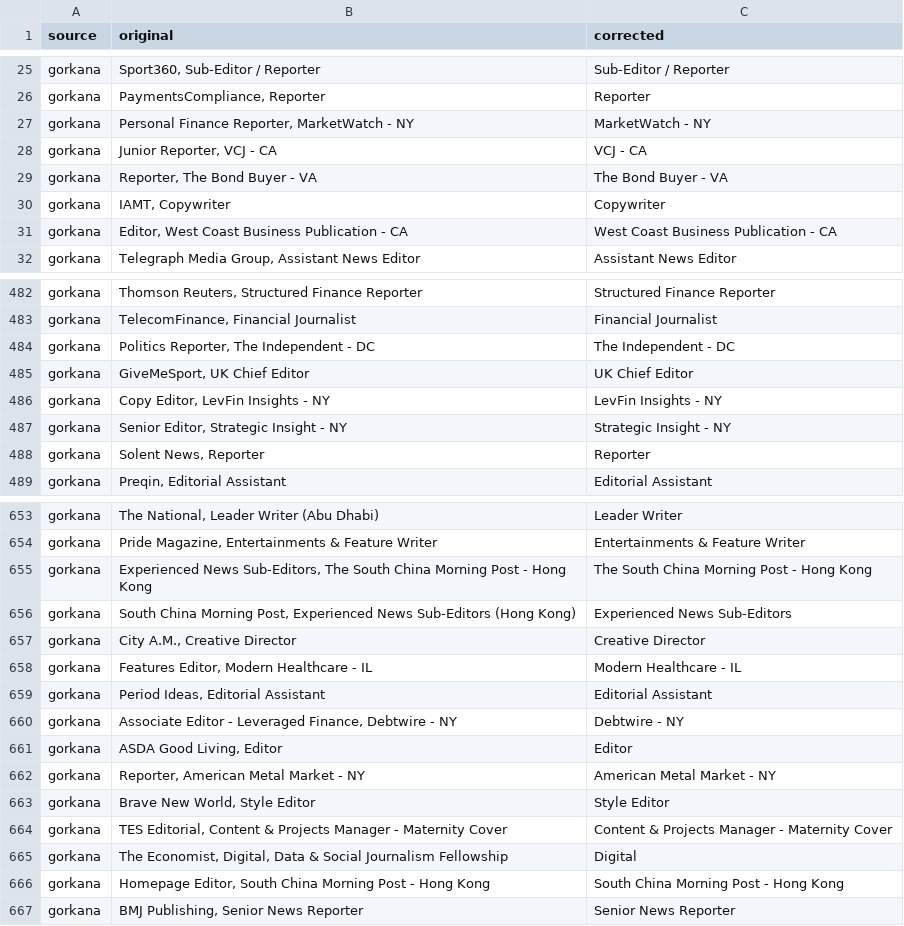
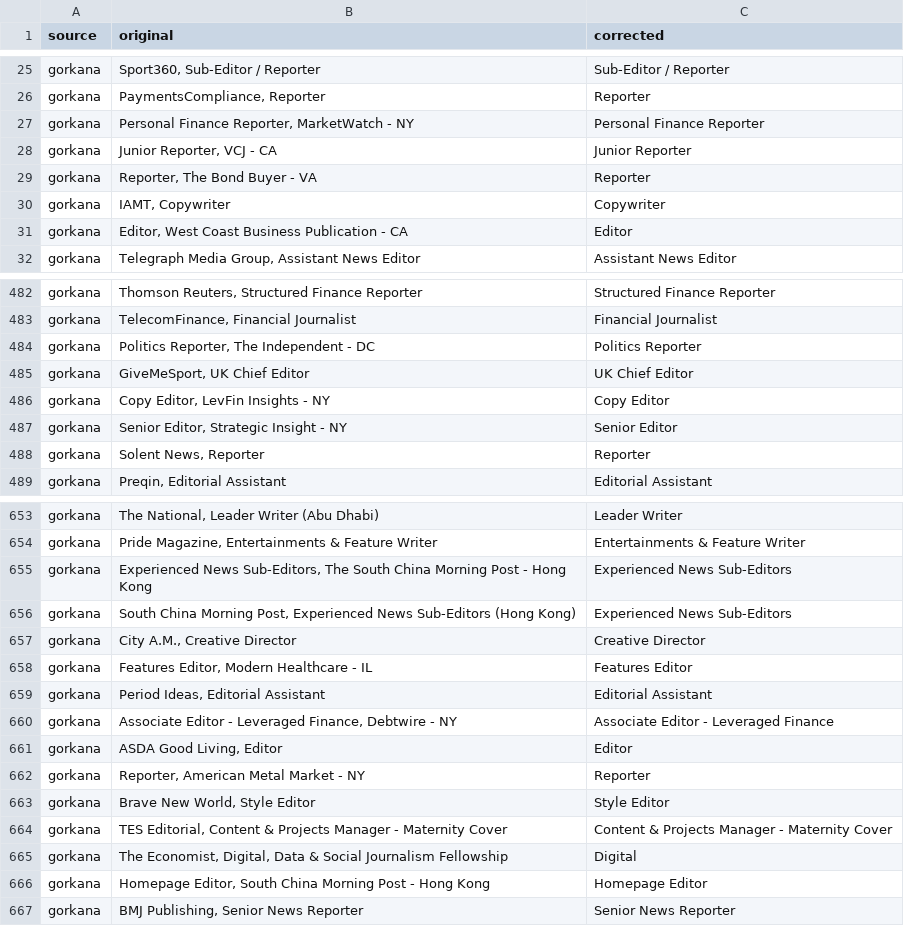
Before and after one commit to CompJCDF/curop-jobs, a CSV file: output/csv/roles.csv, drawn as a sheet; only a part is shown, gaps mark what is left out; the diff covers the shown part only.

```diff
--- a/output/csv/roles.csv
+++ b/output/csv/roles.csv
@@ -26,7 +26,7 @@ gorkana,"Sport360, Sub-Editor / Reporter", Sub-Editor / Reporter
 gorkana,"PaymentsCompliance, Reporter", Reporter
-gorkana,"Personal Finance Reporter, MarketWatch - NY", MarketWatch - NY
-gorkana,"Junior Reporter, VCJ - CA", VCJ - CA
-gorkana,"Reporter, The Bond Buyer - VA", The Bond Buyer - VA
+gorkana,"Personal Finance Reporter, MarketWatch - NY",Personal Finance Reporter
+gorkana,"Junior Reporter, VCJ - CA",Junior Reporter
+gorkana,"Reporter, The Bond Buyer - VA",Reporter
 gorkana,"IAMT, Copywriter", Copywriter
-gorkana,"Editor, West Coast Business Publication - CA", West Coast Business Publication - CA
+gorkana,"Editor, West Coast Business Publication - CA",Editor
 gorkana,"Telegraph Media Group, Assistant News Editor", Assistant News Editor
@@ -483,6 +483,6 @@ gorkana,"Thomson Reuters, Structured Finance Reporter", Structured Finance Repor
 gorkana,"TelecomFinance, Financial Journalist", Financial Journalist
-gorkana,"Politics Reporter, The Independent - DC", The Independent - DC
+gorkana,"Politics Reporter, The Independent - DC",Politics Reporter
 gorkana,"GiveMeSport, UK Chief Editor", UK Chief Editor
-gorkana,"Copy Editor, LevFin Insights - NY", LevFin Insights - NY
-gorkana,"Senior Editor, Strategic Insight - NY", Strategic Insight - NY
+gorkana,"Copy Editor, LevFin Insights - NY",Copy Editor
+gorkana,"Senior Editor, Strategic Insight - NY",Senior Editor
 gorkana,"Solent News, Reporter", Reporter
@@ -654,10 +654,10 @@ gorkana,"The National, Leader Writer (Abu Dhabi)", Leader Writer
 gorkana,"Pride Magazine, Entertainments & Feature Writer", Entertainments & Feature Writer
-gorkana,"Experienced News Sub-Editors, The South China Morning Post - Hong Kong", The South China Morning Post - Hong Kong
+gorkana,"Experienced News Sub-Editors, The South China Morning Post - Hong Kong",Experienced News Sub-Editors
 gorkana,"South China Morning Post, Experienced News Sub-Editors (Hong Kong)", Experienced News Sub-Editors
 gorkana,"City A.M., Creative Director", Creative Director
-gorkana,"Features Editor, Modern Healthcare - IL", Modern Healthcare - IL
+gorkana,"Features Editor, Modern Healthcare - IL",Features Editor
 gorkana,"Period Ideas, Editorial Assistant", Editorial Assistant
-gorkana,"Associate Editor - Leveraged Finance, Debtwire - NY", Debtwire - NY
+gorkana,"Associate Editor - Leveraged Finance, Debtwire - NY",Associate Editor - Leveraged Finance
 gorkana,"ASDA Good Living, Editor", Editor
-gorkana,"Reporter, American Metal Market - NY", American Metal Market - NY
+gorkana,"Reporter, American Metal Market - NY",Reporter
 gorkana,"Brave New World, Style Editor", Style Editor
@@ -665,3 +665,3 @@ gorkana,"TES Editorial, Content & Projects Manager - Maternity Cover", Content &
 gorkana,"The Economist, Digital, Data & Social Journalism Fellowship", Digital
-gorkana,"Homepage Editor, South China Morning Post - Hong Kong", South China Morning Post - Hong Kong
+gorkana,"Homepage Editor, South China Morning Post - Hong Kong",Homepage Editor
 gorkana,"BMJ Publishing, Senior News Reporter", Senior News Reporter
```
Also changed, not shown: 161 edited cells elsewhere in this file, 1 other file.
